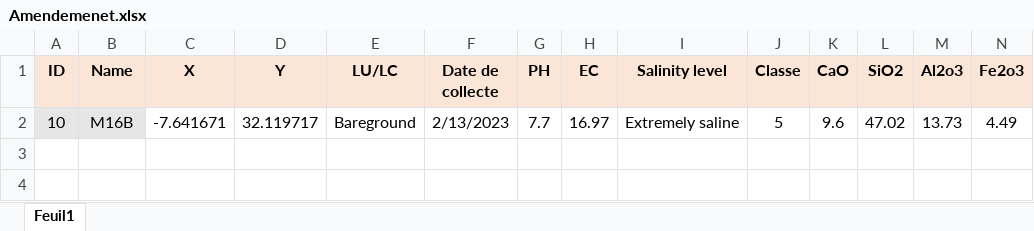
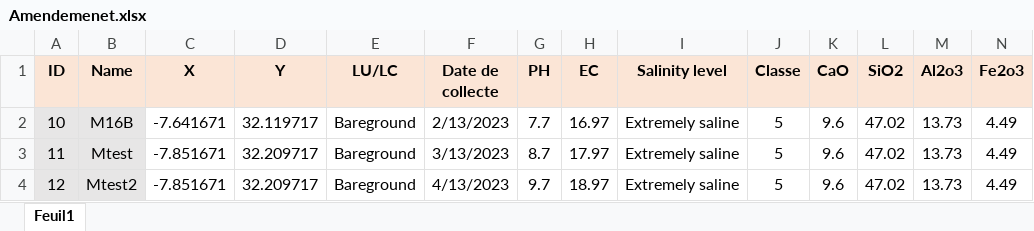
Before and after one commit to crsa-um6p/Selmas, an Excel workbook: backend/visualisation/data/Amendemenet.xlsx, sheet Feuil1, drawn as a sheet; only a part is shown; values as stored, in another font and other column widths than the file's, no borders; rows hold the shown columns only; the diff names each change by its address in the sheet, - before the commit and + after, or states it on an @@ line.

```diff
--- a/backend/visualisation/data/Amendemenet.xlsx (sheet Feuil1)
+++ b/backend/visualisation/data/Amendemenet.xlsx (sheet Feuil1)
+row 3: 11 | Mtest | -7.851671 | 32.209717 | Bareground | 3/13/2023 | 8.7 | 17.97 | Extremely saline | 5 | 9.6 | 47.02 | 13.73 | 4.49
+row 4: 12 | Mtest2 | -7.851671 | 32.209717 | Bareground | 4/13/2023 | 9.7 | 18.97 | Extremely saline | 5 | 9.6 | 47.02 | 13.73 | 4.49
```
Also changed, not shown: 5 other files.
